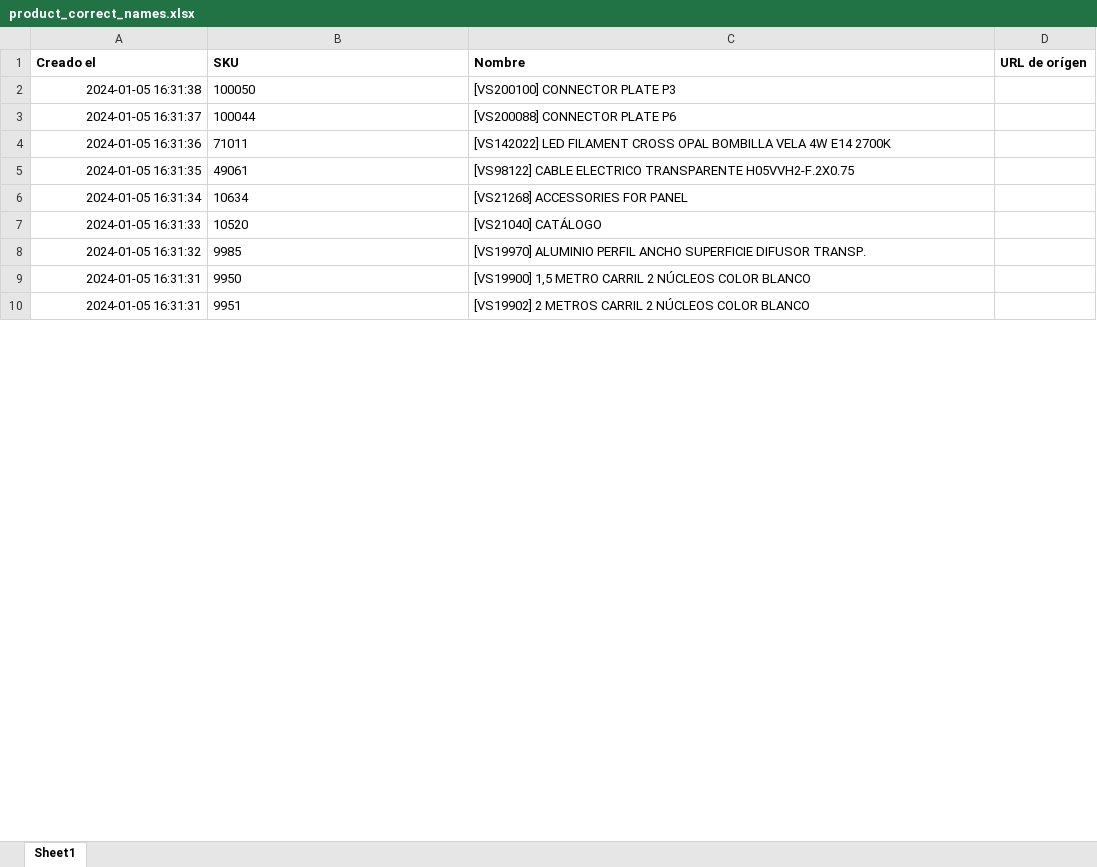
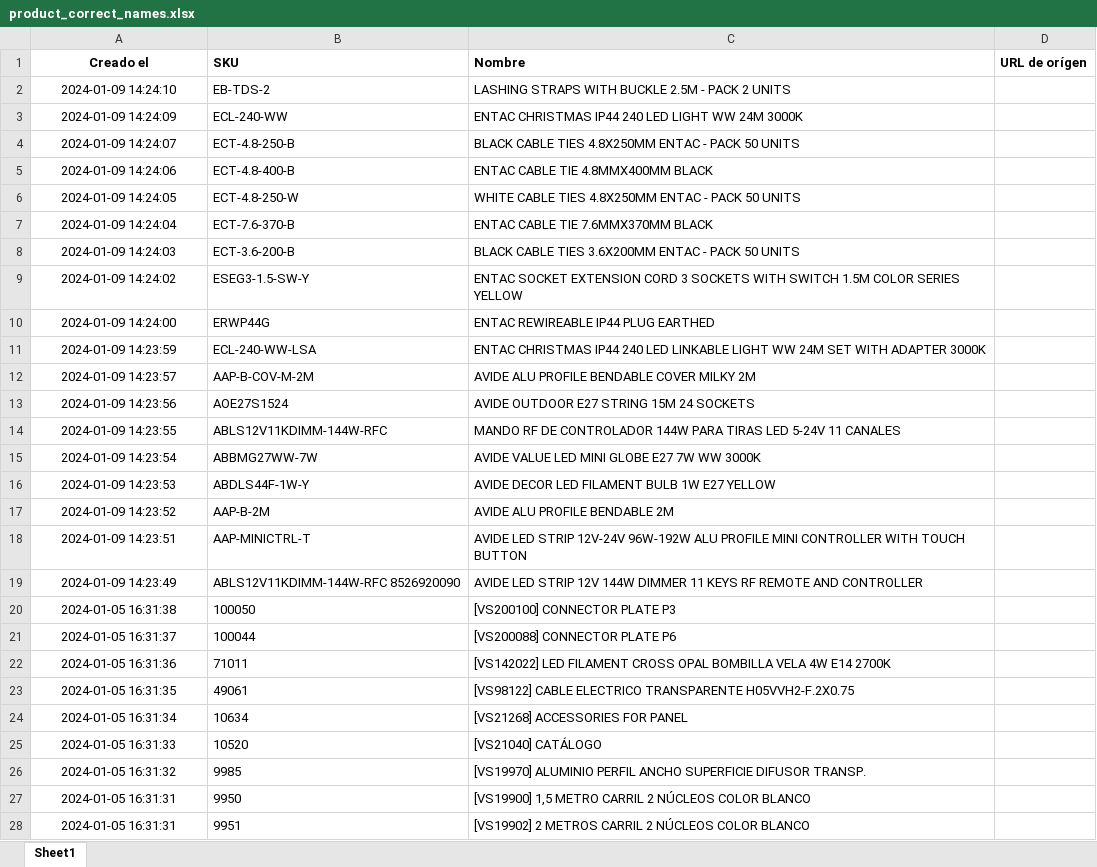
Before and after one commit to djxmeel/optima-scrapper, an Excel workbook: data/common/excel/product_correct_names.xlsx, sheet Sheet1, drawn as a sheet; only a part is shown; values as stored, in another font and other column widths than the file's, no borders; addresses are those after the commit; the diff covers the shown part only; the diff names each change by its address in the sheet, - before the commit and + after, or states it on an @@ line.

```diff
--- a/data/common/excel/product_correct_names.xlsx (sheet Sheet1)
+++ b/data/common/excel/product_correct_names.xlsx (sheet Sheet1)
-A1 alignment: left
+A1 alignment: center
+row 2: 2024-01-09 14:24:10 | EB-TDS-2 | LASHING STRAPS WITH BUCKLE 2.5M - PACK 2 UNITS
+row 3: 2024-01-09 14:24:09 | ECL-240-WW | ENTAC CHRISTMAS IP44 240 LED LIGHT WW 24M 3000K
+row 4: 2024-01-09 14:24:07 | ECT-4.8-250-B | BLACK CABLE TIES 4.8X250MM ENTAC - PACK 50 UNITS
+row 5: 2024-01-09 14:24:06 | ECT-4.8-400-B | ENTAC CABLE TIE 4.8MMX400MM BLACK
+row 6: 2024-01-09 14:24:05 | ECT-4.8-250-W | WHITE CABLE TIES 4.8X250MM ENTAC - PACK 50 UNITS
+row 7: 2024-01-09 14:24:04 | ECT-7.6-370-B | ENTAC CABLE TIE 7.6MMX370MM BLACK
+row 8: 2024-01-09 14:24:03 | ECT-3.6-200-B | BLACK CABLE TIES 3.6X200MM ENTAC - PACK 50 UNITS
+row 9: 2024-01-09 14:24:02 | ESEG3-1.5-SW-Y | ENTAC SOCKET EXTENSION CORD 3 SOCKETS WITH SWITCH 1.5M COLOR SERIES YELLOW
+row 10: 2024-01-09 14:24:00 | ERWP44G | ENTAC REWIREABLE IP44 PLUG EARTHED
+row 11: 2024-01-09 14:23:59 | ECL-240-WW-LSA | ENTAC CHRISTMAS IP44 240 LED LINKABLE LIGHT WW 24M SET WITH ADAPTER 3000K
+row 12: 2024-01-09 14:23:57 | AAP-B-COV-M-2M | AVIDE ALU PROFILE BENDABLE COVER MILKY 2M
+row 13: 2024-01-09 14:23:56 | AOE27S1524 | AVIDE OUTDOOR E27 STRING 15M 24 SOCKETS
+row 14: 2024-01-09 14:23:55 | ABLS12V11KDIMM-144W-RFC | MANDO RF DE CONTROLADOR 144W PARA TIRAS LED 5-24V 11 CANALES
+row 15: 2024-01-09 14:23:54 | ABBMG27WW-7W | AVIDE VALUE LED MINI GLOBE E27 7W WW 3000K
+row 16: 2024-01-09 14:23:53 | ABDLS44F-1W-Y | AVIDE DECOR LED FILAMENT BULB 1W E27 YELLOW
+row 17: 2024-01-09 14:23:52 | AAP-B-2M | AVIDE ALU PROFILE BENDABLE 2M
+row 18: 2024-01-09 14:23:51 | AAP-MINICTRL-T | AVIDE LED STRIP 12V-24V 96W-192W ALU PROFILE MINI CONTROLLER WITH TOUCH BUTTON
+row 19: 2024-01-09 14:23:49 | ABLS12V11KDIMM-144W-RFC 8526920090 | AVIDE LED STRIP 12V 144W DIMMER 11 KEYS RF REMOTE AND CONTROLLER
-A20:A28 alignment: right
+A20:A28 alignment: center
```
Also changed, not shown: cell formats elsewhere in this sheet, 1 other file.
